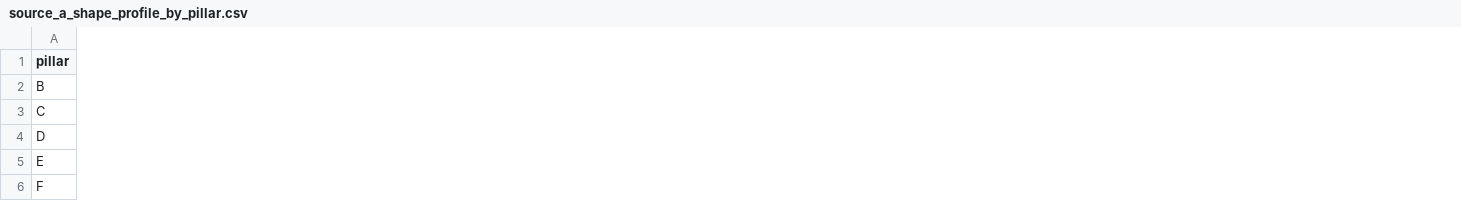
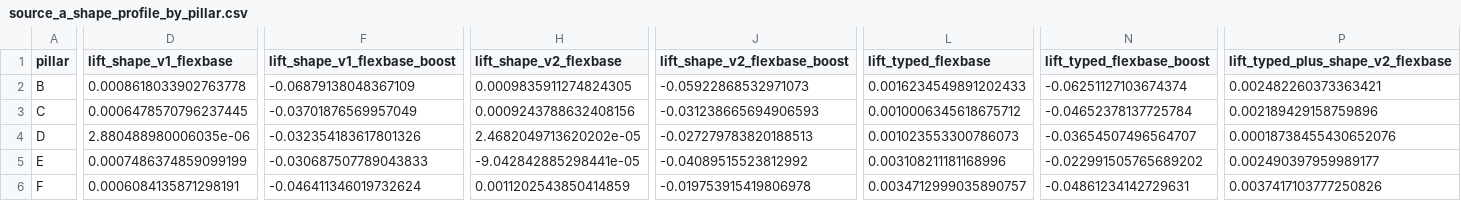
Before and after one commit to Max-Garcia-06/macro_embeddings, a CSV file: outputs/source_a_shape_profile_by_pillar.csv, drawn as a sheet; only a part is shown, gaps mark what is left out; the diff covers the shown part only; the diff names each change by its address in the sheet, - before the commit and + after, or states it on an @@ line.

```diff
--- a/outputs/source_a_shape_profile_by_pillar.csv
+++ b/outputs/source_a_shape_profile_by_pillar.csv
+column D (lift_shape_v1_flexbase), rows 2-6: 0.0008618033902763778 | 0.0006478570796237445 | 2.880488980006035e-06 | 0.0007486374859099199 | 0.0006084135871298191
+column F (lift_shape_v1_flexbase_boost), rows 2-6: -0.06879138048367109 | -0.03701876569957049 | -0.032354183617801326 | -0.030687507789043833 | -0.046411346019732624
+column H (lift_shape_v2_flexbase), rows 2-6: 0.0009835911274824305 | 0.0009243788632408156 | 2.4682049713620202e-05 | -9.042842885298441e-05 | 0.0011202543850414859
+column J (lift_shape_v2_flexbase_boost), rows 2-6: -0.05922868532971073 | -0.031238665694906593 | -0.027279783820188513 | -0.04089515523812992 | -0.019753915419806978
+column L (lift_typed_flexbase), rows 2-6: 0.0016234549891202433 | 0.0010006345618675712 | 0.001023553300786073 | 0.003108211181168996 | 0.0034712999035890757
+column N (lift_typed_flexbase_boost), rows 2-6: -0.06251127103674374 | -0.04652378137725784 | -0.03654507496564707 | -0.022991505765689202 | -0.04861234142729631
+column P, rows 1-6: lift_typed_plus_shape_v2_flexbase | 0.002482260373363421 | 0.002189429158759896 | 0.00018738455430652076 | 0.002490397959989177 | 0.0037417103777250826
```
Also changed, not shown: 3 added columns and 10 edited cells elsewhere in this file, outputs/source_a_shape_profile_scores.csv, 1 other file.
